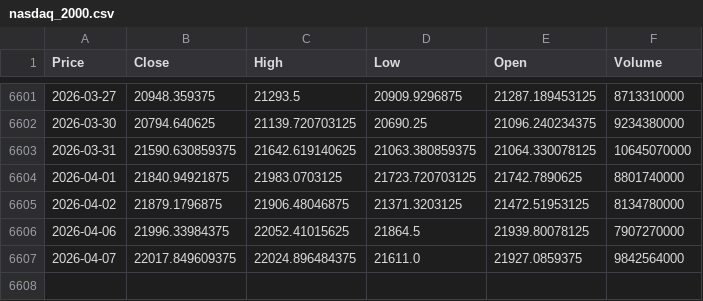
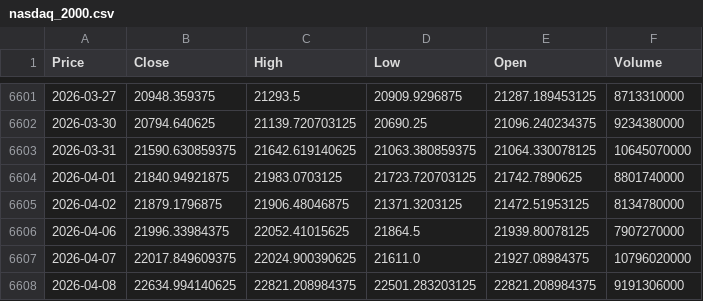
Before and after one commit to newyorkwoo/buyStock, a CSV file: public/data/raw/nasdaq_2000.csv, drawn as a sheet; only a part is shown, gaps mark what is left out; the diff names each change by its address in the sheet, - before the commit and + after, or states it on an @@ line.

```diff
--- a/public/data/raw/nasdaq_2000.csv
+++ b/public/data/raw/nasdaq_2000.csv
-C6607 (High): 22024.896484375
+C6607 (High): 22024.900390625
-E6607 (Open): 21927.0859375
+E6607 (Open): 21927.08984375
-F6607 (Volume): 9842564000
+F6607 (Volume): 10796020000
+row 6608: 2026-04-08 | 22634.994140625 | 22821.208984375 | 22501.283203125 | 22821.208984375 | 9191306000
```
Also changed, not shown: public/data/raw/vix_2000.csv.
